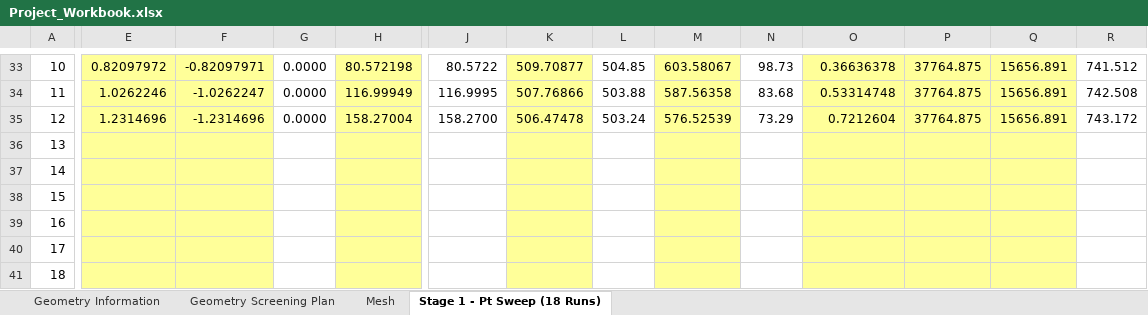
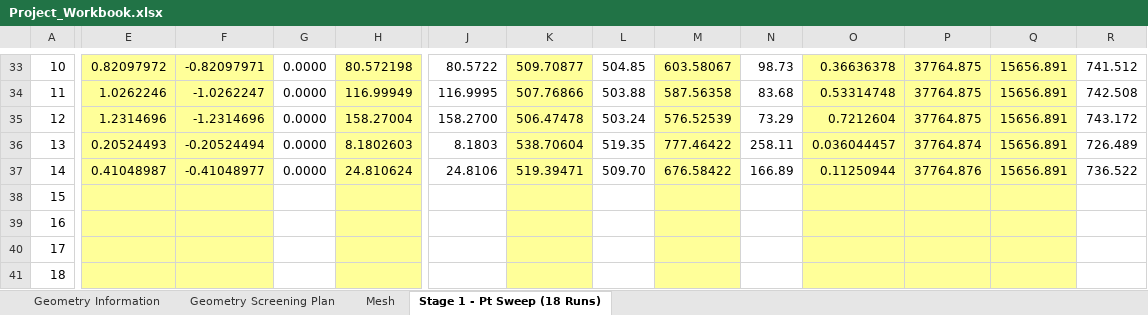
Before and after one commit to dhagax100/dhagax100, an Excel workbook: thesis/production-runs/Project_Workbook.xlsx, sheet Stage 1 - Pt Sweep (18 Runs), drawn as a sheet; only a part is shown, gaps mark what is left out; values as stored, in another font and other column widths than the file's, no borders; the diff covers the shown part only; the diff names each change by its address in the sheet, - before the commit and + after, or states it on an @@ line.

```diff
--- a/thesis/production-runs/Project_Workbook.xlsx (sheet Stage 1 - Pt Sweep (18 Runs))
+++ b/thesis/production-runs/Project_Workbook.xlsx (sheet Stage 1 - Pt Sweep (18 Runs))
-E36: (empty)
+E36: 0.20524493
-F36: (empty)
+F36: -0.20524494
-G36:G37: (empty)
+G36:G37: 0.0000
-H36: (empty)
+H36: 8.1802603
-J36: (empty)
+J36: 8.1803
-K36: (empty)
+K36: 538.70604
-L36: (empty)
+L36: 519.35
-M36: (empty)
+M36: 777.46422
-N36: (empty)
+N36: 258.11
-O36: (empty)
+O36: 0.036044457
-P36: (empty)
+P36: 37764.874
-Q36:Q37: (empty)
+Q36:Q37: 15656.891
-R36: (empty)
+R36: 726.489
-E37: (empty)
+E37: 0.41048987
-F37: (empty)
+F37: -0.41048977
-H37: (empty)
+H37: 24.810624
-J37: (empty)
+J37: 24.8106
-K37: (empty)
+K37: 519.39471
-L37: (empty)
+L37: 509.70
-M37: (empty)
+M37: 676.58422
-N37: (empty)
+N37: 166.89
-O37: (empty)
+O37: 0.11250944
-P37: (empty)
+P37: 37764.876
-R37: (empty)
+R37: 736.522
```
Also changed, not shown: 14 edited cells elsewhere in this sheet.
